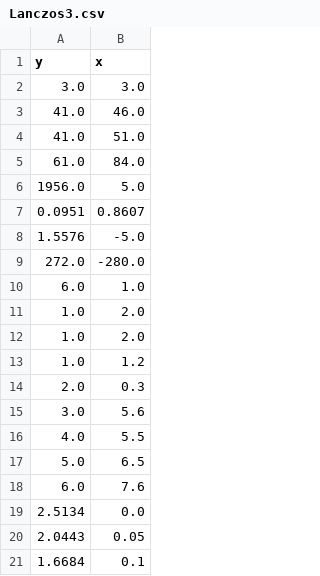
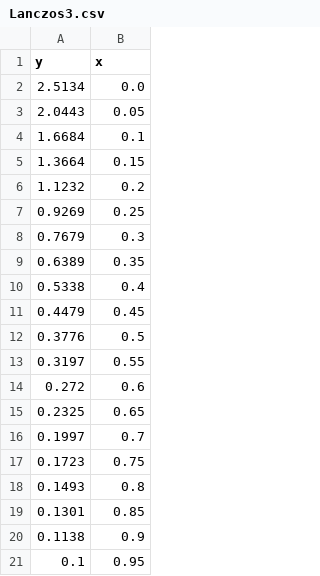
Before and after one commit to Tamarov128/nonlinear-regression-deamc, a CSV file: nist_models/data/processed/Lanczos3.csv, drawn as a sheet; only a part is shown; the shorter side is filled out with more unchanged rows; the diff names each change by its address in the sheet, - before the commit and + after, or states it on an @@ line.

```diff
--- a/nist_models/data/processed/Lanczos3.csv
+++ b/nist_models/data/processed/Lanczos3.csv
-row 2: 3.0 | 3.0
-row 3: 41.0 | 46.0
-row 4: 41.0 | 51.0
-row 5: 61.0 | 84.0
-row 6: 1956.0 | 5.0
-row 7: 0.0951 | 0.8607
-row 8: 1.5576 | -5.0
-row 9: 272.0 | -280.0
-row 10: 6.0 | 1.0
-row 11: 1.0 | 2.0
-row 12: 1.0 | 2.0
-row 13: 1.0 | 1.2
-row 14: 2.0 | 0.3
-row 15: 3.0 | 5.6
-row 16: 4.0 | 5.5
-row 17: 5.0 | 6.5
-row 18: 6.0 | 7.6
```
Also changed, not shown: nist_models/data/processed/Gauss1.csv, nist_models/data/processed/Lanczos1.csv, 9 other files.
